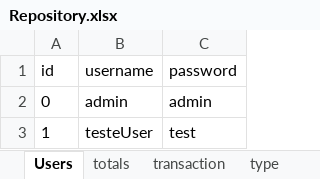
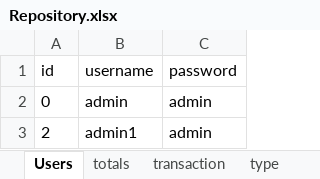
Before and after one commit to LordRufas/expensesV2, an Excel workbook: expensesv2/data/Repository.xlsx, sheet Users, drawn as a sheet; values as stored, in another font and other column widths than the file's, no borders; removed rows and columns are numbered as before the commit, all else as after; the diff names each change by its address in the sheet, - before the commit and + after, or states it on an @@ line.

```diff
--- a/expensesv2/data/Repository.xlsx (sheet Users)
+++ b/expensesv2/data/Repository.xlsx (sheet Users)
-row 3: 1 | testeUser | test
+row 3: 2 | admin1 | admin
```
Also changed, not shown: sheet transaction, sheet totals, sheet type, expensesv2/data/Repository_Test.xlsx, 42 other files.
